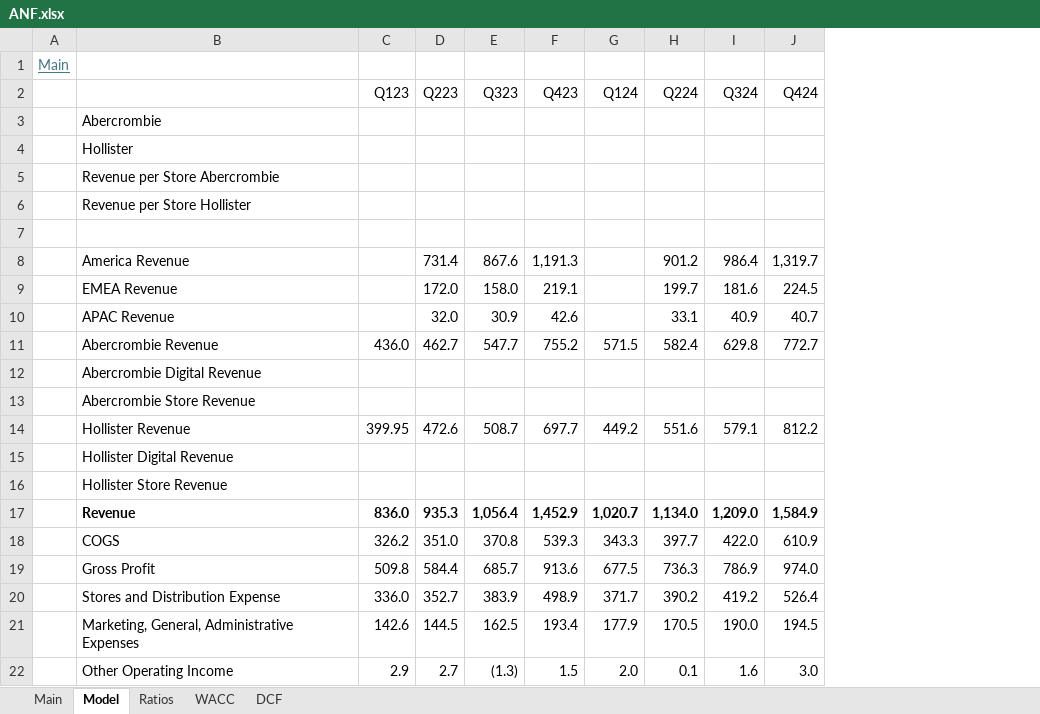
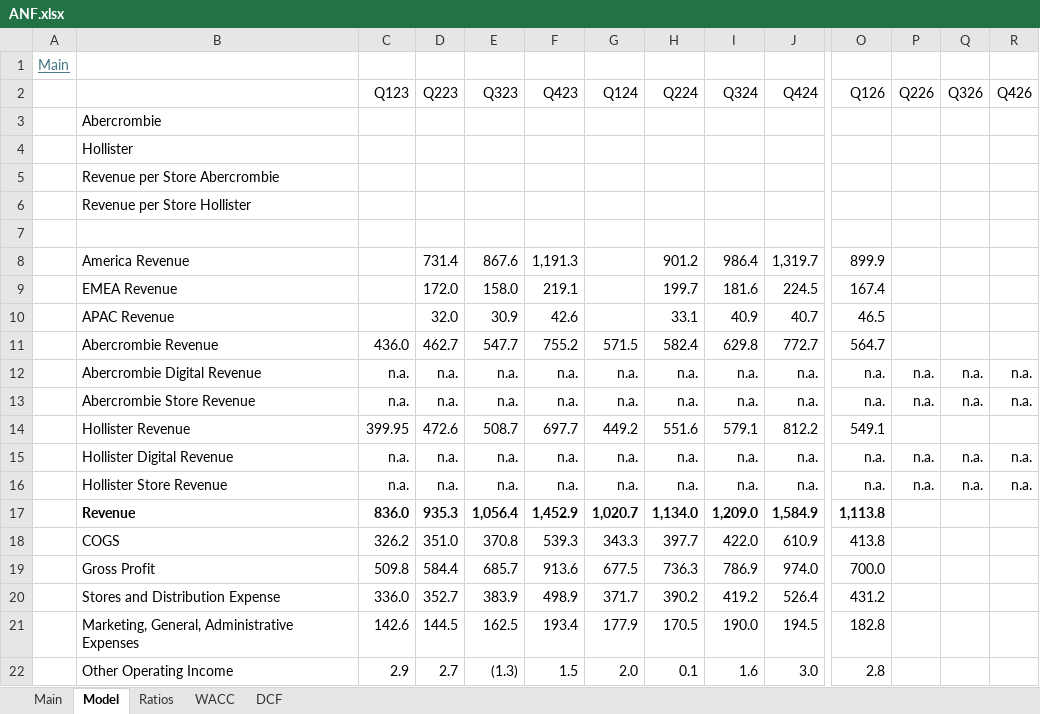
Before and after one commit to oscarsettje/Models, an Excel workbook: ANF.xlsx, sheet Model, drawn as a sheet; only a part is shown, gaps mark what is left out; values as stored, in another font and other column widths than the file's, no borders; the diff covers the shown part only; the diff names each change by its address in the sheet, - before the commit and + after, or states it on an @@ line.

```diff
--- a/ANF.xlsx (sheet Model)
+++ b/ANF.xlsx (sheet Model)
+column O (Q126), rows 8-22: 899.9 | 167.4 | 46.5 | 564.7 | n.a. | n.a. | 549.1 | n.a. | n.a. | 1,113.8 | 413.8 | 700.0 | 431.2 | 182.8 | 2.8
+column P (Q226), rows 12-16: n.a. | n.a. |  | n.a. | n.a.
+column Q (Q326), rows 12-16: n.a. | n.a. |  | n.a. | n.a.
+column R (Q426), rows 12-16: n.a. | n.a. |  | n.a. | n.a.
-C12:C13 (Q123): (empty)
+C12:C13 (Q123): n.a.
-D12:D13 (Q223): (empty)
+D12:D13 (Q223): n.a.
-E12:E13 (Q323): (empty)
+E12:E13 (Q323): n.a.
-F12:F13 (Q423): (empty)
+F12:F13 (Q423): n.a.
-G12:G13 (Q124): (empty)
+G12:G13 (Q124): n.a.
-H12:H13 (Q224): (empty)
+H12:H13 (Q224): n.a.
-I12:I13 (Q324): (empty)
+I12:I13 (Q324): n.a.
-J12:J13 (Q424): (empty)
+J12:J13 (Q424): n.a.
-C15:C16 (Q123): (empty)
+C15:C16 (Q123): n.a.
-D15:D16 (Q223): (empty)
+D15:D16 (Q223): n.a.
-E15:E16 (Q323): (empty)
+E15:E16 (Q323): n.a.
-F15:F16 (Q423): (empty)
+F15:F16 (Q423): n.a.
-G15:G16 (Q124): (empty)
+G15:G16 (Q124): n.a.
-H15:H16 (Q224): (empty)
+H15:H16 (Q224): n.a.
-I15:I16 (Q324): (empty)
+I15:I16 (Q324): n.a.
-J15:J16 (Q424): (empty)
+J15:J16 (Q424): n.a.
```
Also changed, not shown: 42 edited cells elsewhere in this sheet, sheet Main, formulas that keep their value, BABA.xlsx, CPRI.xlsx, 7 other files.
